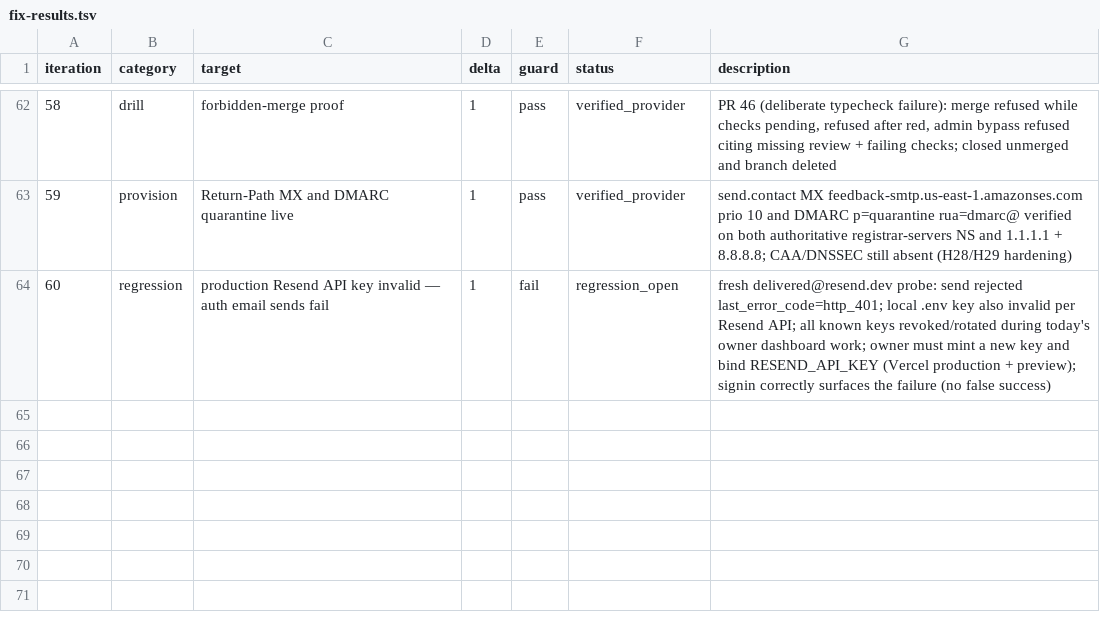
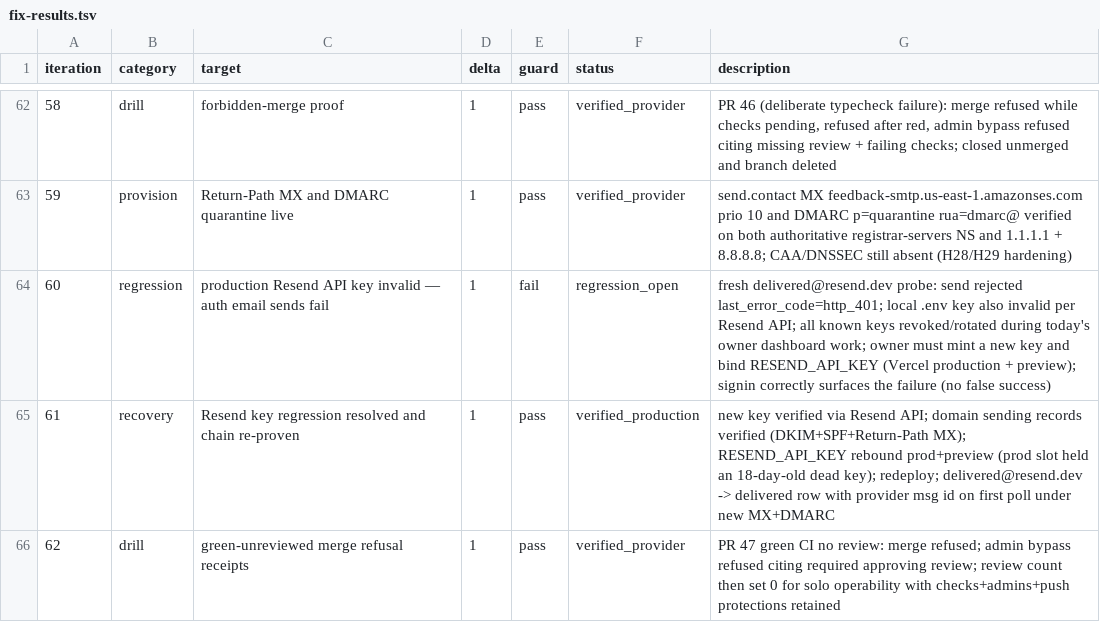
Before and after one commit to tkiros/Revora, a TSV file: fix/260722-2149-service-integrations/fix-results.tsv, drawn as a sheet; only a part is shown, gaps mark what is left out.

```diff
--- a/fix/260722-2149-service-integrations/fix-results.tsv
+++ b/fix/260722-2149-service-integrations/fix-results.tsv
@@ -64 +64,3 @@ iteration	category	target	delta	guard	status	description
 60	regression	production Resend API key invalid — auth email sends fail	1	fail	regression_open	fresh delivered@resend.dev probe: send rejected last_error_code=http_401; local .env key also invalid per Resend API; all known keys revoked/rotated during today's owner dashboard work; owner must mint a new key and bind RESEND_API_KEY (Vercel production + preview); signin correctly surfaces the failure (no false success)
+61	recovery	Resend key regression resolved and chain re-proven	1	pass	verified_production	new key verified via Resend API; domain sending records verified (DKIM+SPF+Return-Path MX); RESEND_API_KEY rebound prod+preview (prod slot held an 18-day-old dead key); redeploy; delivered@resend.dev -> delivered row with provider msg id on first poll under new MX+DMARC
+62	drill	green-unreviewed merge refusal receipts	1	pass	verified_provider	PR 47 green CI no review: merge refused; admin bypass refused citing required approving review; review count then set 0 for solo operability with checks+admins+push protections retained
```
Also changed, not shown: 2 other files.
